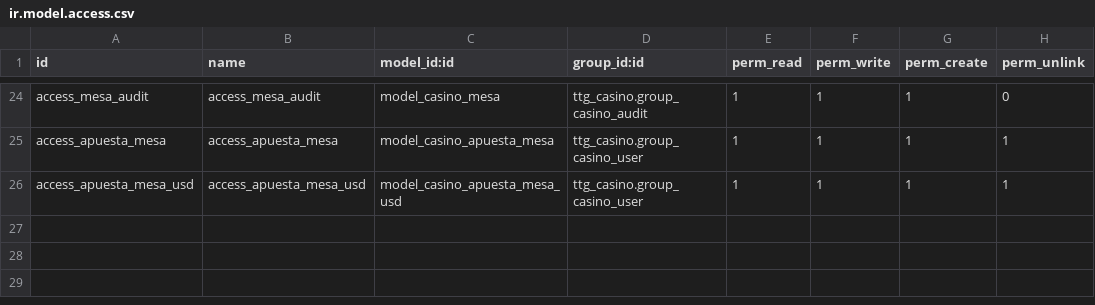
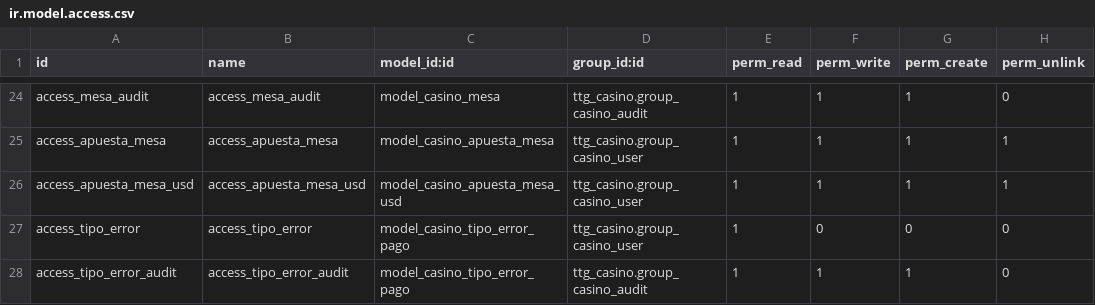
Before and after one commit to erick-tejada/ttg_casino, a CSV file: security/ir.model.access.csv, drawn as a sheet; only a part is shown, gaps mark what is left out; the diff names each change by its address in the sheet, - before the commit and + after, or states it on an @@ line.

Commit message:
[IMP] tipos de errores para los pagos

```diff
--- a/security/ir.model.access.csv
+++ b/security/ir.model.access.csv
+row 27: access_tipo_error | access_tipo_error | model_casino_tipo_error_pago | ttg_casino.group_casino_user | 1 | 0 | 0 | 0
+row 28: access_tipo_error_audit | access_tipo_error_audit | model_casino_tipo_error_pago | ttg_casino.group_casino_audit | 1 | 1 | 1 | 0
```
Also changed, not shown: 10 other files.
